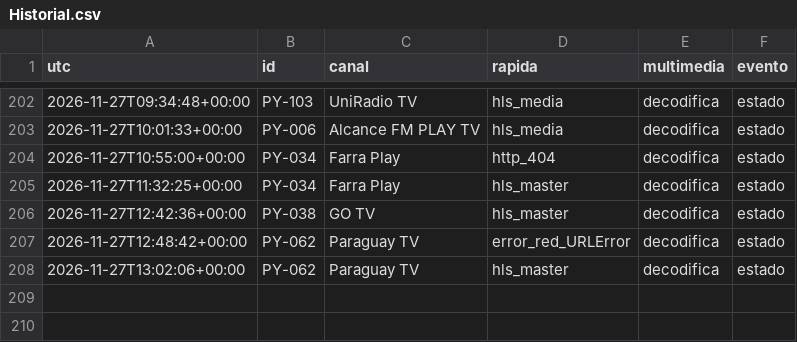
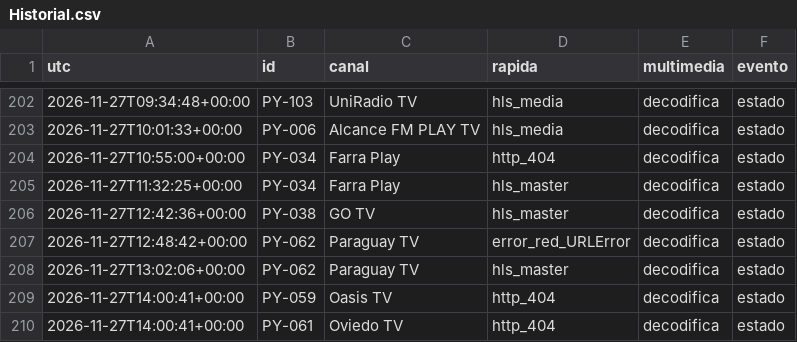
Before and after one commit to arevalosfermin560-pixel/Mi-IPTV, a CSV file: Historial.csv, drawn as a sheet; only a part is shown, gaps mark what is left out; the diff names each change by its address in the sheet, - before the commit and + after, or states it on an @@ line.

```diff
--- a/Historial.csv
+++ b/Historial.csv
+row 209: 2026-11-27T14:00:41+00:00 | PY-059 | Oasis TV | http_404 | decodifica | estado
+row 210: 2026-11-27T14:00:41+00:00 | PY-061 | Oviedo TV | http_404 | decodifica | estado
```
Also changed, not shown: Estado.csv, 1 other file.
